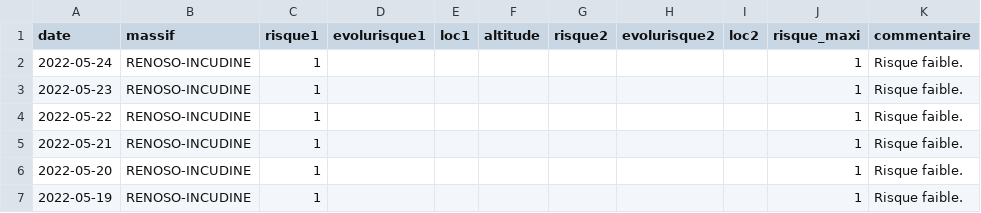
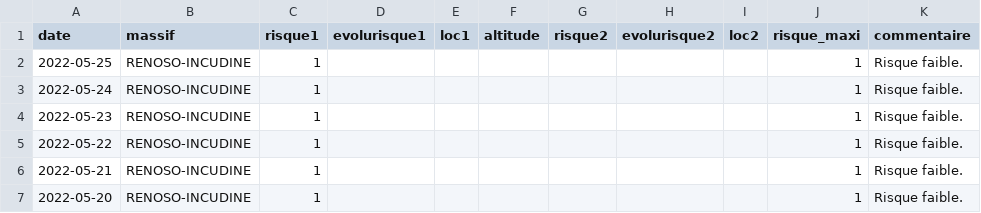
Before and after one commit to qloridant/meteofrance_bra_hist, a CSV file: src/data/RENOSO-INCUDINE/hist.csv, drawn as a sheet; only a part is shown; the shorter side is filled out with more unchanged rows.

Commit message:
Daily automatic file update

```diff
--- a/src/data/RENOSO-INCUDINE/hist.csv
+++ b/src/data/RENOSO-INCUDINE/hist.csv
@@ -1,2 +1,3 @@
 date, massif, risque1, evolurisque1, loc1, altitude, risque2, evolurisque2, loc2, risque_maxi, commentaire
+2022-05-25,RENOSO-INCUDINE,1,,,,,,,1,Risque faible.
 2022-05-24,RENOSO-INCUDINE,1,,,,,,,1,Risque faible.
```
